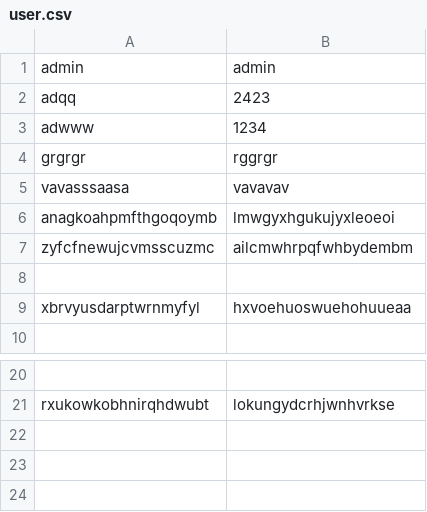
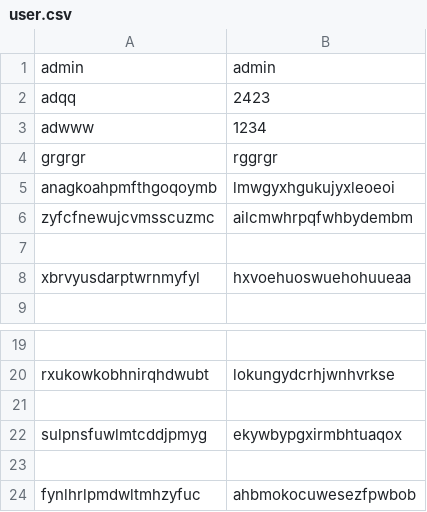
Before and after one commit to wildman9x/PROG191, a CSV file: GCH1002TrinhDucAnh/user.csv, drawn as a sheet; only a part is shown, gaps mark what is left out; removed rows and columns are numbered as before the commit, all else as after; the diff names each change by its address in the sheet, - before the commit and + after, or states it on an @@ line.

```diff
--- a/GCH1002TrinhDucAnh/user.csv
+++ b/GCH1002TrinhDucAnh/user.csv
-row 5: vavasssaasa | vavavav
+row 21: (empty)
+row 22: sulpnsfuwlmtcddjpmyg | ekywbypgxirmbhtuaqox
+row 23: (empty)
+row 24: fynlhrlpmdwltmhzyfuc | ahbmokocuwesezfpwbob
```
Also changed, not shown: 2 other files.
